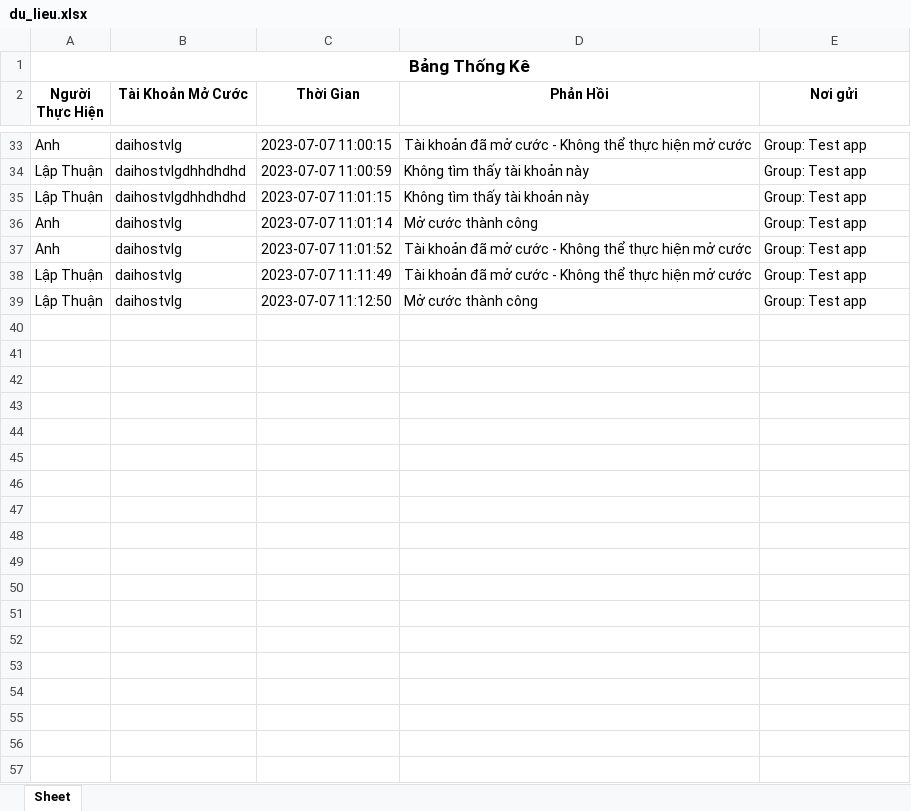
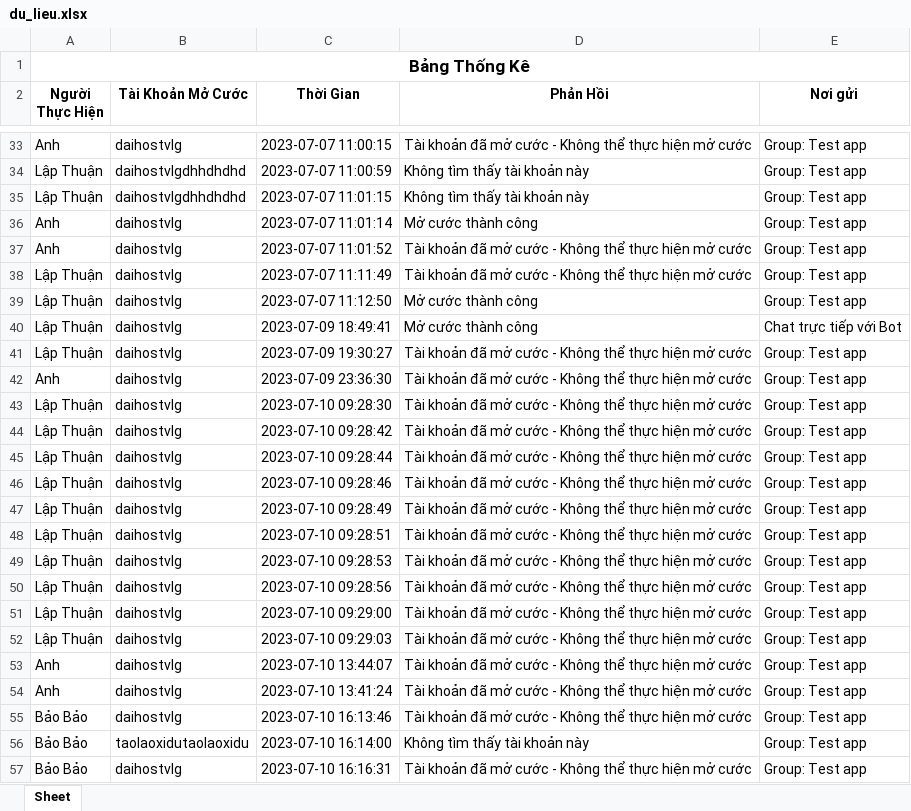
Before and after one commit to lapthuan/DuAnVNPT, an Excel workbook: du_lieu.xlsx, sheet Sheet, drawn as a sheet; only a part is shown, gaps mark what is left out; values as stored, in another font and other column widths than the file's, no borders; the diff covers the shown part only; the diff names each change by its address in the sheet, - before the commit and + after, or states it on an @@ line.

```diff
--- a/du_lieu.xlsx (sheet Sheet)
+++ b/du_lieu.xlsx (sheet Sheet)
+row 40: Lập Thuận | daihostvlg | 2023-07-09 18:49:41 | Mở cước thành công | Chat trực tiếp với Bot
+row 41: Lập Thuận | daihostvlg | 2023-07-09 19:30:27 | Tài khoản đã mở cước - Không thể thực hiện mở cước | Group: Test app
+row 42: Anh | daihostvlg | 2023-07-09 23:36:30 | Tài khoản đã mở cước - Không thể thực hiện mở cước | Group: Test app
+row 43: Lập Thuận | daihostvlg | 2023-07-10 09:28:30 | Tài khoản đã mở cước - Không thể thực hiện mở cước | Group: Test app
+row 44: Lập Thuận | daihostvlg | 2023-07-10 09:28:42 | Tài khoản đã mở cước - Không thể thực hiện mở cước | Group: Test app
+row 45: Lập Thuận | daihostvlg | 2023-07-10 09:28:44 | Tài khoản đã mở cước - Không thể thực hiện mở cước | Group: Test app
+row 46: Lập Thuận | daihostvlg | 2023-07-10 09:28:46 | Tài khoản đã mở cước - Không thể thực hiện mở cước | Group: Test app
+row 47: Lập Thuận | daihostvlg | 2023-07-10 09:28:49 | Tài khoản đã mở cước - Không thể thực hiện mở cước | Group: Test app
+row 48: Lập Thuận | daihostvlg | 2023-07-10 09:28:51 | Tài khoản đã mở cước - Không thể thực hiện mở cước | Group: Test app
+row 49: Lập Thuận | daihostvlg | 2023-07-10 09:28:53 | Tài khoản đã mở cước - Không thể thực hiện mở cước | Group: Test app
+row 50: Lập Thuận | daihostvlg | 2023-07-10 09:28:56 | Tài khoản đã mở cước - Không thể thực hiện mở cước | Group: Test app
+row 51: Lập Thuận | daihostvlg | 2023-07-10 09:29:00 | Tài khoản đã mở cước - Không thể thực hiện mở cước | Group: Test app
+row 52: Lập Thuận | daihostvlg | 2023-07-10 09:29:03 | Tài khoản đã mở cước - Không thể thực hiện mở cước | Group: Test app
+row 53: Anh | daihostvlg | 2023-07-10 13:44:07 | Tài khoản đã mở cước - Không thể thực hiện mở cước | Group: Test app
+row 54: Anh | daihostvlg | 2023-07-10 13:41:24 | Tài khoản đã mở cước - Không thể thực hiện mở cước | Group: Test app
+row 55: Bảo Bảo | daihostvlg | 2023-07-10 16:13:46 | Tài khoản đã mở cước - Không thể thực hiện mở cước | Group: Test app
+row 56: Bảo Bảo | taolaoxidutaolaoxidu | 2023-07-10 16:14:00 | Không tìm thấy tài khoản này | Group: Test app
+row 57: Bảo Bảo | daihostvlg | 2023-07-10 16:16:31 | Tài khoản đã mở cước - Không thể thực hiện mở cước | Group: Test app
```
Also changed, not shown: 63 added rows elsewhere in this sheet, 3 other files.
